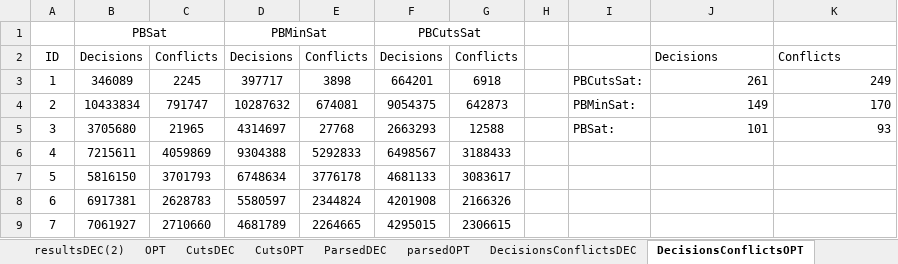
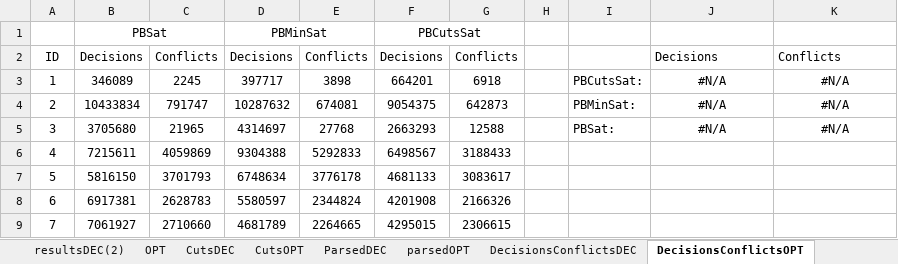
Before and after one commit to drodon11/CubeConquerPB, an Excel workbook: benchmarks.xlsx, sheet DecisionsConflictsOPT, drawn as a sheet; only a part is shown; values as stored, in another font and other column widths than the file's, no borders; charts and pictures and conditional formats not drawn; the diff names each change by its address in the sheet, - before the commit and + after, or states it on an @@ line.

```diff
--- a/benchmarks.xlsx (sheet DecisionsConflictsOPT)
+++ b/benchmarks.xlsx (sheet DecisionsConflictsOPT)
-J3: 261
+J3: #N/A
-J3:K5 alignment: right
+J3:K5 alignment: center
-K3: 249
+K3: #N/A
-J4: 149
+J4: #N/A
-K4: 170
+K4: #N/A
-J5: 101
+J5: #N/A
-K5: 93
+K5: #N/A
```
Also changed, not shown: sheet ParsedDEC, sheet CutsOPT, sheet CutsDEC, sheet DecisionsConflictsDEC, charts or pictures, 7 other files.
